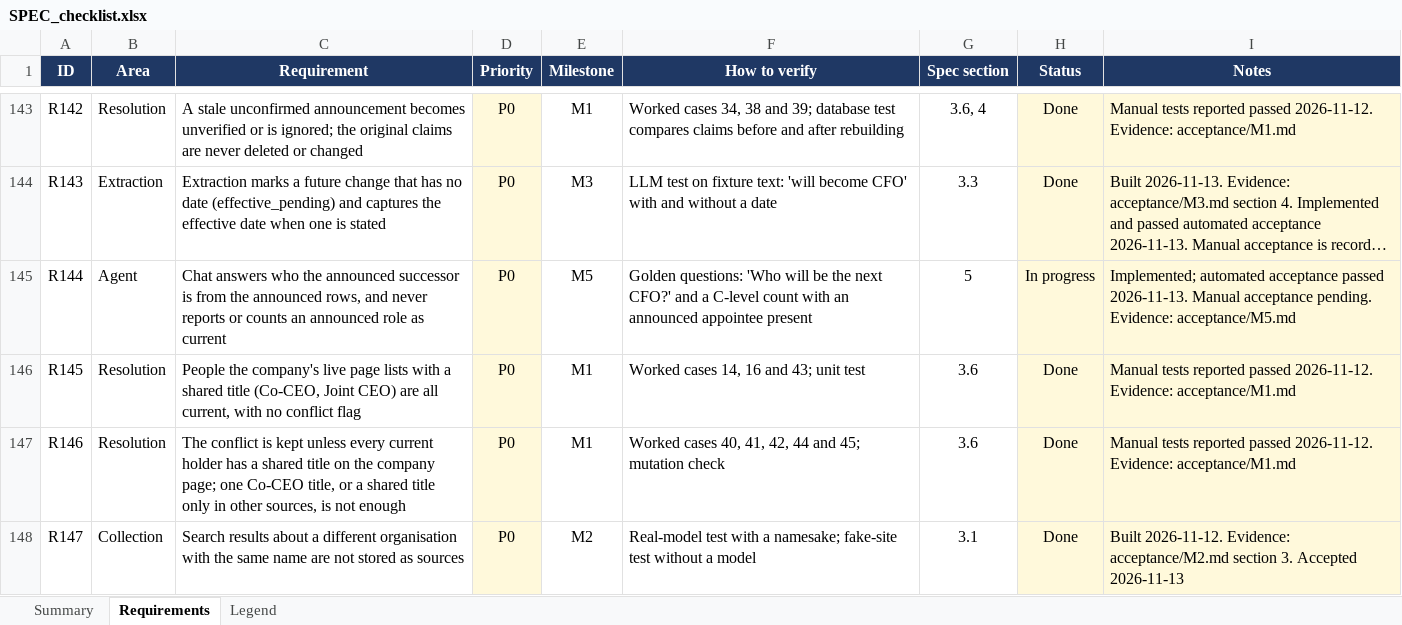
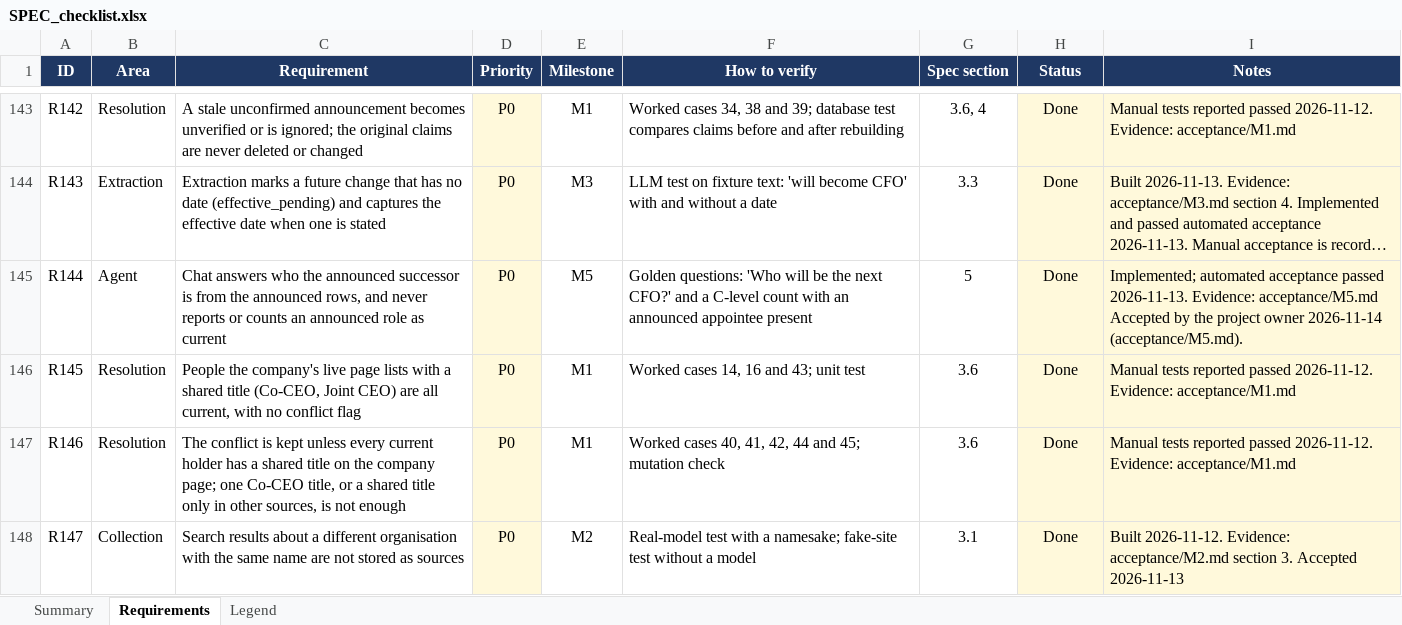
Before and after one commit to ChristinaPuth/Exectrace, an Excel workbook: SPEC_checklist.xlsx, sheet Requirements, drawn as a sheet; only a part is shown, gaps mark what is left out; long unchanged cells end in …; values as stored, in another font and other column widths than the file's, no borders; conditional formats not drawn; the diff covers the shown part only; the diff names each change by its address in the sheet, - before the commit and + after, or states it on an @@ line.

```diff
--- a/SPEC_checklist.xlsx (sheet Requirements)
+++ b/SPEC_checklist.xlsx (sheet Requirements)
-H145 (Status): In progress
+H145 (Status): Done
-I145 (Notes): …passed 2026-11-13. Manual acceptance pending. Evidence: acceptance/M5.md
+I145 (Notes): …passed 2026-11-13. Evidence: acceptance/M5.md Accepted by the project owner 2026-11-14 (acceptance/M5.md).
```
Also changed, not shown: 48 edited cells elsewhere in this sheet, 3 other files.
